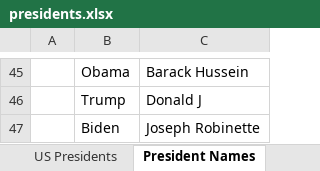
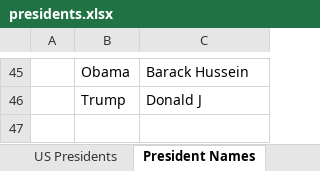
Before and after one commit to jstrickler/20220620NNL, an Excel workbook: DATA/presidents.xlsx, sheet President Names, drawn as a sheet; only a part is shown, gaps mark what is left out; values as stored, in another font and other column widths than the file's, no borders; the diff names each change by its address in the sheet, - before the commit and + after, or states it on an @@ line.

Commit message:
added data for notebooks

```diff
--- a/DATA/presidents.xlsx (sheet President Names)
+++ b/DATA/presidents.xlsx (sheet President Names)
-row 47:  | Biden | Joseph Robinette
```
Also changed, not shown: 28 other files.
